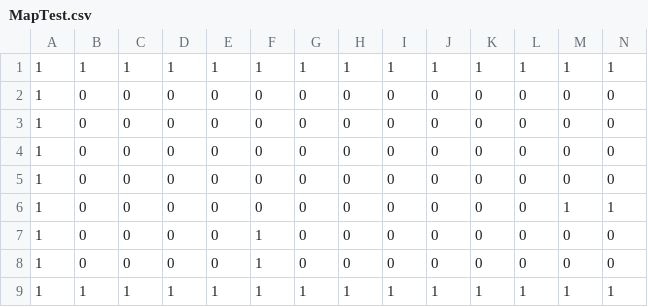
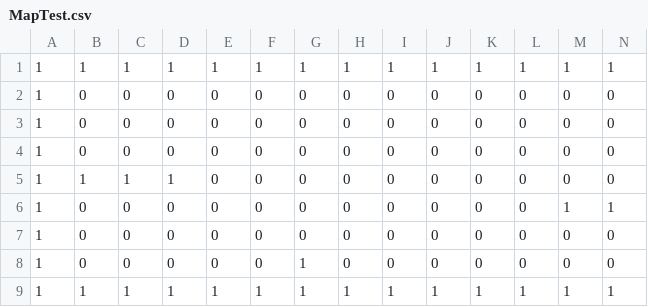
Before and after one commit to djtfoo/MobileBAM, a CSV file: app/src/main/assets/MapTest.csv, drawn as a sheet; only a part is shown; removed rows and columns are numbered as before the commit, all else as after; rows hold the shown columns only; the diff names each change by its address in the sheet, - before the commit and + after, or states it on an @@ line.

```diff
--- a/app/src/main/assets/MapTest.csv
+++ b/app/src/main/assets/MapTest.csv
+row 5: 1 | 1 | 1 | 1 | 0 | 0 | 0 | 0 | 0 | 0 | 0 | 0 | 0 | 0
-F8: 1
+F8: 0
-G8: 0
+G8: 1
-row 8: 1 | 0 | 0 | 0 | 0 | 1 | 0 | 0 | 0 | 0 | 0 | 0 | 0 | 0
```
Also changed, not shown: 2 other files.
